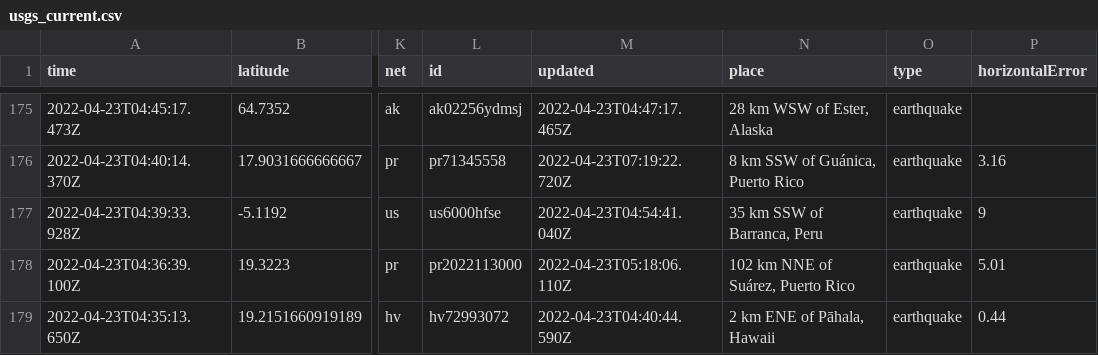
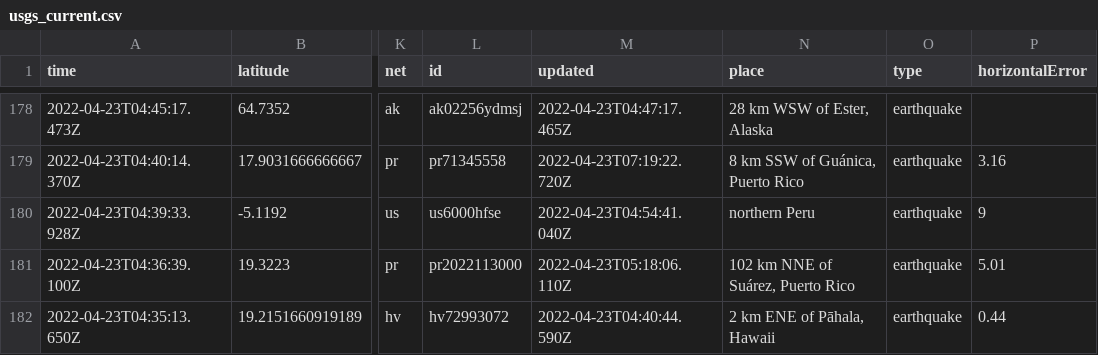
Before and after one commit to awallender/nicar22-github-actions, a CSV file: usgs_current.csv, drawn as a sheet; only a part is shown, gaps mark what is left out; addresses are those after the commit; the diff covers the shown part only; the diff names each change by its address in the sheet, - before the commit and + after, or states it on an @@ line.

```diff
--- a/usgs_current.csv
+++ b/usgs_current.csv
-N180 (place): 35 km SSW of Barranca, Peru
+N180 (place): northern Peru
```
Also changed, not shown: 3 added rows and 21 edited cells elsewhere in this file, 1 other file.
